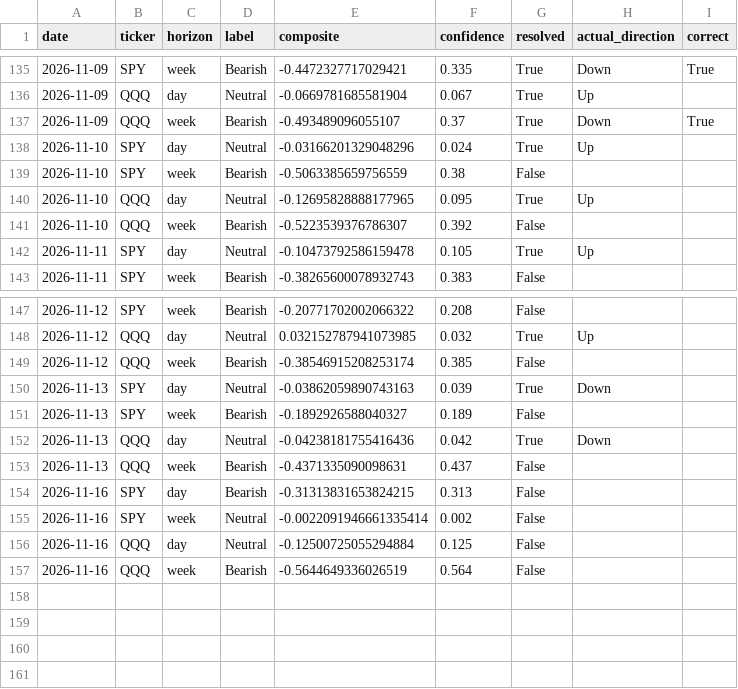
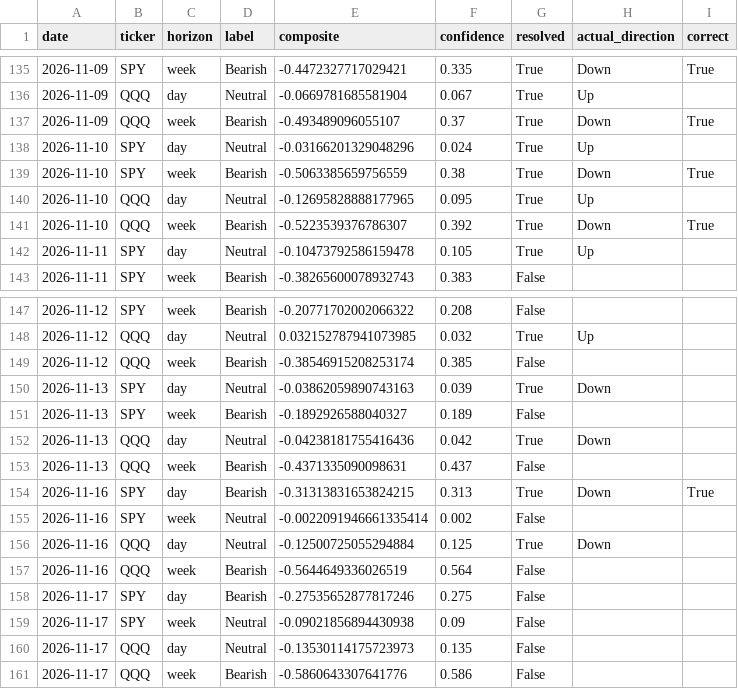
Before and after one commit to DATAMANCA/zerodte_outlook, a CSV file: data/predictions_log.csv, drawn as a sheet; only a part is shown, gaps mark what is left out.

```diff
--- a/data/predictions_log.csv
+++ b/data/predictions_log.csv
@@ -138,5 +138,5 @@ date,ticker,horizon,label,composite,confidence,resolved,actual_direction,correct
 2026-11-10,SPY,day,Neutral,-0.03166201329048296,0.024,True,Up,
-2026-11-10,SPY,week,Bearish,-0.5063385659756559,0.38,False,,
+2026-11-10,SPY,week,Bearish,-0.5063385659756559,0.38,True,Down,True
 2026-11-10,QQQ,day,Neutral,-0.12695828888177965,0.095,True,Up,
-2026-11-10,QQQ,week,Bearish,-0.5223539376786307,0.392,False,,
+2026-11-10,QQQ,week,Bearish,-0.5223539376786307,0.392,True,Down,True
 2026-11-11,SPY,day,Neutral,-0.10473792586159478,0.105,True,Up,
@@ -153,5 +153,9 @@ date,ticker,horizon,label,composite,confidence,resolved,actual_direction,correct
 2026-11-13,QQQ,week,Bearish,-0.4371335090098631,0.437,False,,
-2026-11-16,SPY,day,Bearish,-0.31313831653824215,0.313,False,,
+2026-11-16,SPY,day,Bearish,-0.31313831653824215,0.313,True,Down,True
 2026-11-16,SPY,week,Neutral,-0.0022091946661335414,0.002,False,,
-2026-11-16,QQQ,day,Neutral,-0.12500725055294884,0.125,False,,
+2026-11-16,QQQ,day,Neutral,-0.12500725055294884,0.125,True,Down,
 2026-11-16,QQQ,week,Bearish,-0.5644649336026519,0.564,False,,
+2026-11-17,SPY,day,Bearish,-0.27535652877817246,0.275,False,,
+2026-11-17,SPY,week,Neutral,-0.09021856894430938,0.09,False,,
+2026-11-17,QQQ,day,Neutral,-0.13530114175723973,0.135,False,,
+2026-11-17,QQQ,week,Bearish,-0.5860643307641776,0.586,False,,
```
Also changed, not shown: data/options_flow_history.csv.
